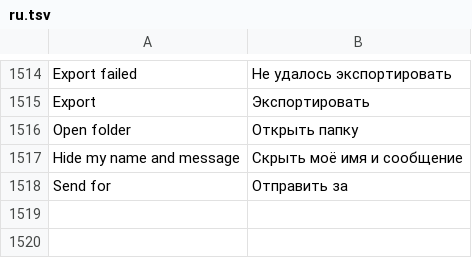
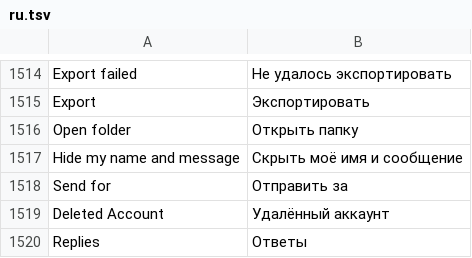
Before and after one commit to JettaXP/pixelGram, a TSV file: src/main/resources/i18n/ru.tsv, drawn as a sheet; only a part is shown, gaps mark what is left out; the diff names each change by its address in the sheet, - before the commit and + after, or states it on an @@ line.

```diff
--- a/src/main/resources/i18n/ru.tsv
+++ b/src/main/resources/i18n/ru.tsv
+row 1519: Deleted Account | Удалённый аккаунт
+row 1520: Replies | Ответы
```
Also changed, not shown: src/main/resources/i18n/he.tsv, 4 other files.
